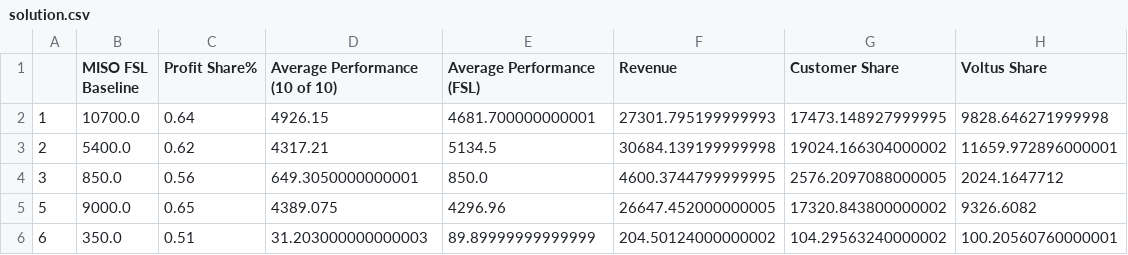
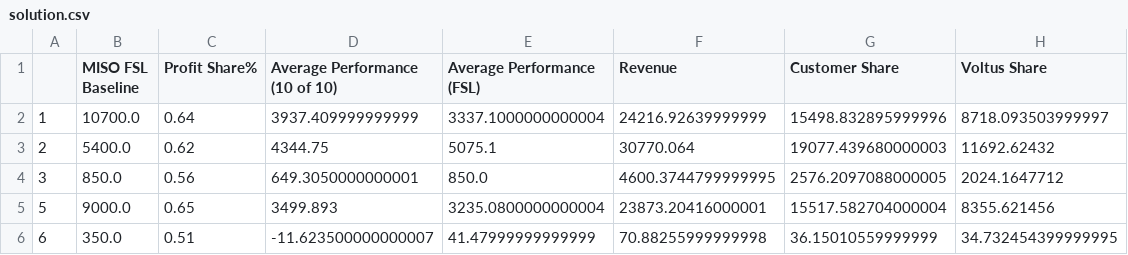
Before and after one commit to Desitrain22/Voltus-Energy-Markets-Take-Home, a CSV file: Solution/solution.csv, drawn as a sheet.

```diff
--- a/Solution/solution.csv
+++ b/Solution/solution.csv
@@ -1,6 +1,6 @@
 ,MISO FSL Baseline,Profit Share%,Average Performance (10 of 10),Average Performance (FSL),Revenue,Customer Share,Voltus Share
-1,10700.0,0.64,4926.15,4681.700000000001,27301.795199999993,17473.148927999995,9828.646271999998
-2,5400.0,0.62,4317.21,5134.5,30684.139199999998,19024.166304000002,11659.972896000001
+1,10700.0,0.64,3937.409999999999,3337.1000000000004,24216.92639999999,15498.832895999996,8718.093503999997
+2,5400.0,0.62,4344.75,5075.1,30770.064,19077.439680000003,11692.62432
 3,850.0,0.56,649.3050000000001,850.0,4600.3744799999995,2576.2097088000005,2024.1647712
-5,9000.0,0.65,4389.075,4296.96,26647.452000000005,17320.843800000002,9326.6082
-6,350.0,0.51,31.203000000000003,89.89999999999999,204.50124000000002,104.29563240000002,100.20560760000001
+5,9000.0,0.65,3499.893,3235.0800000000004,23873.20416000001,15517.582704000004,8355.621456
+6,350.0,0.51,-11.623500000000007,41.47999999999999,70.88255999999998,36.15010559999999,34.732454399999995
```
Also changed, not shown: 2 other files.
